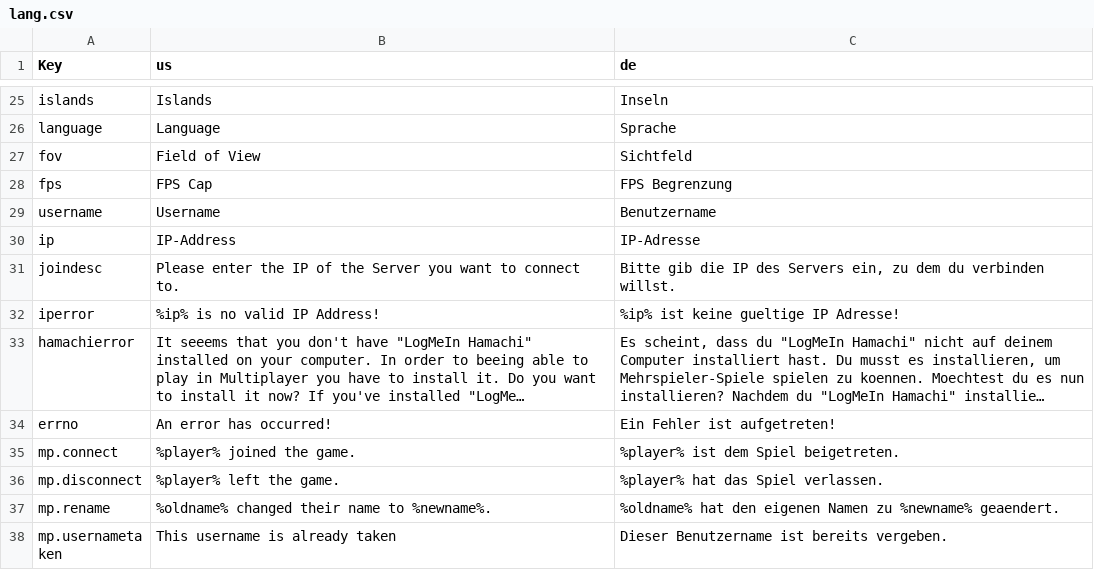
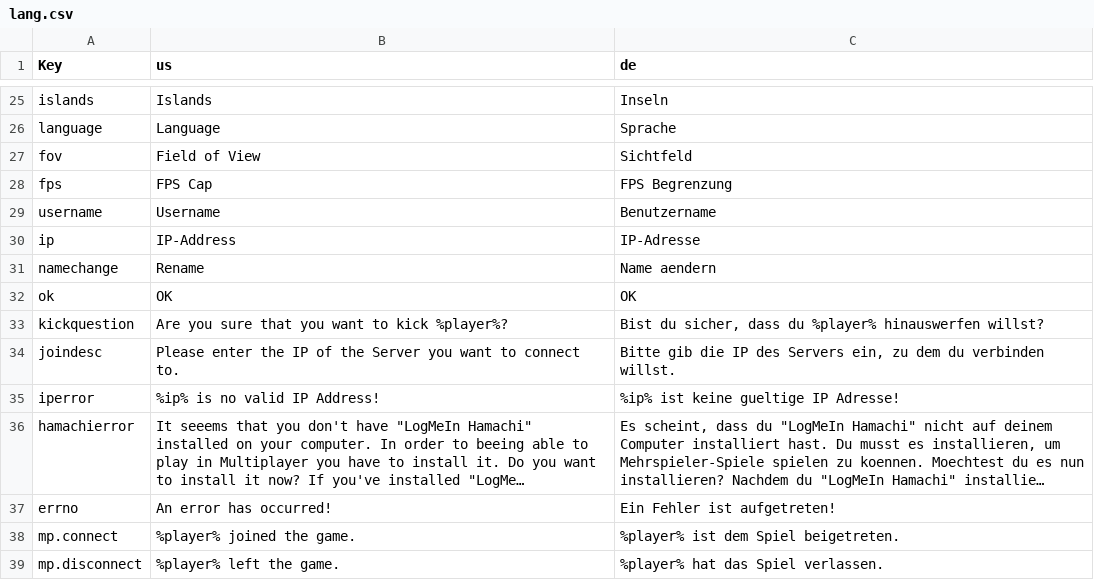
Before and after one commit to Ichmed/Vloxlands, a CSV file: src/data/lang.csv, drawn as a sheet; only a part is shown, gaps mark what is left out; the shorter side is filled out with more unchanged rows; long unchanged cells end in …; the diff names each change by its address in the sheet, - before the commit and + after, or states it on an @@ line.

```diff
--- a/src/data/lang.csv
+++ b/src/data/lang.csv
+row 31: namechange | Rename | Name aendern
+row 32: ok | OK | OK
+row 33: kickquestion | Are you sure that you want to kick %player%? | Bist du sicher, dass du %player% hinauswerfen willst?
```
Also changed, not shown: 9 other files.
